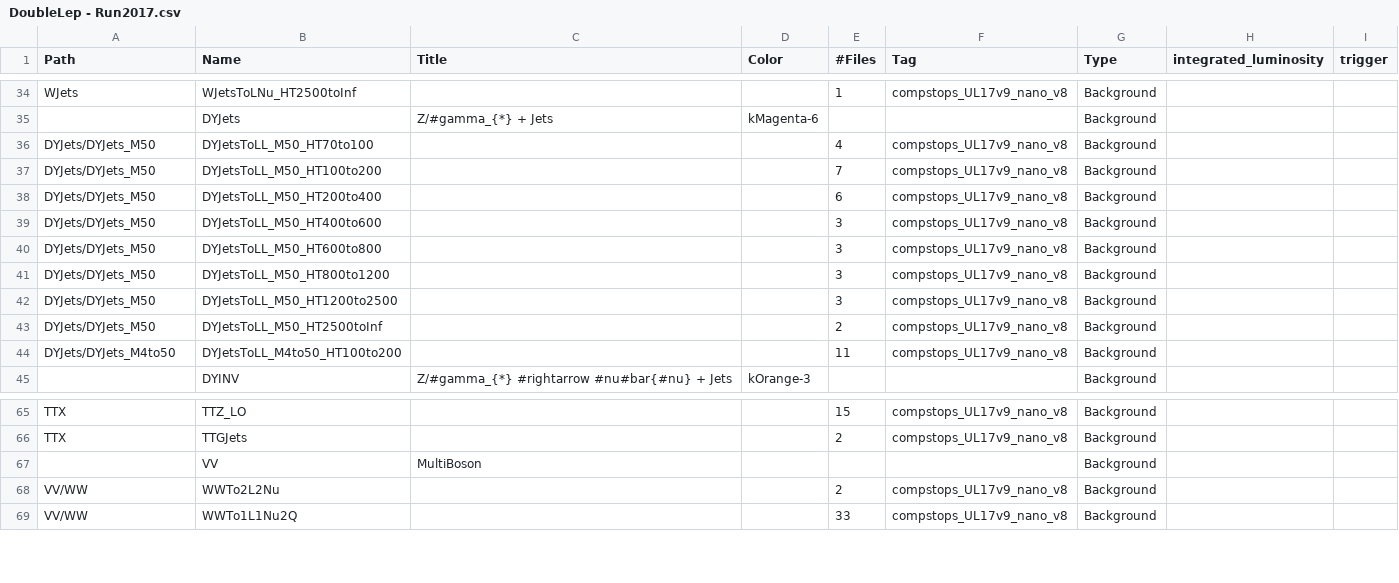
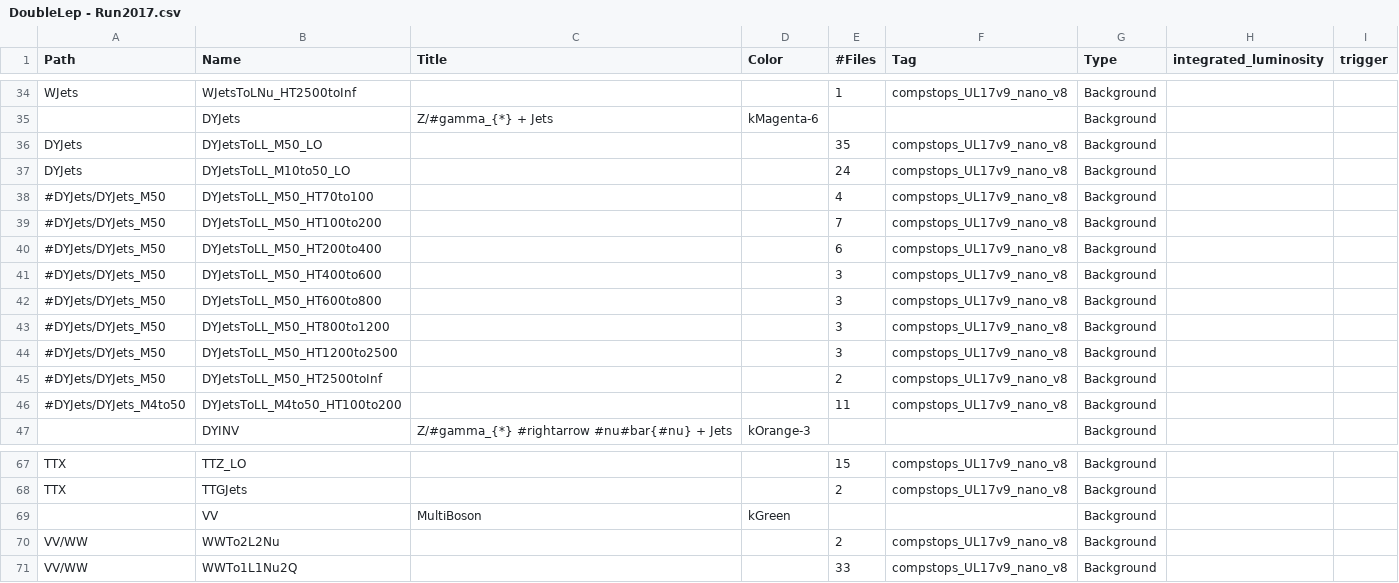
Before and after one commit to dietrichliko/mrt-StopsCompressed, a CSV file: samples/DoubleLep - Run2017.csv, drawn as a sheet; only a part is shown, gaps mark what is left out.

```diff
--- a/samples/DoubleLep - Run2017.csv
+++ b/samples/DoubleLep - Run2017.csv
@@ -35,11 +35,13 @@ WJets,WJetsToLNu_HT2500toInf,,,1,compstops_UL17v9_nano_v8,Background,,
 ,DYJets,Z/#gamma_{*} + Jets,kMagenta-6,,,Background,,
-DYJets/DYJets_M50,DYJetsToLL_M50_HT70to100,,,4,compstops_UL17v9_nano_v8,Background,,
-DYJets/DYJets_M50,DYJetsToLL_M50_HT100to200,,,7,compstops_UL17v9_nano_v8,Background,,
-DYJets/DYJets_M50,DYJetsToLL_M50_HT200to400,,,6,compstops_UL17v9_nano_v8,Background,,
-DYJets/DYJets_M50,DYJetsToLL_M50_HT400to600,,,3,compstops_UL17v9_nano_v8,Background,,
-DYJets/DYJets_M50,DYJetsToLL_M50_HT600to800,,,3,compstops_UL17v9_nano_v8,Background,,
-DYJets/DYJets_M50,DYJetsToLL_M50_HT800to1200,,,3,compstops_UL17v9_nano_v8,Background,,
-DYJets/DYJets_M50,DYJetsToLL_M50_HT1200to2500,,,3,compstops_UL17v9_nano_v8,Background,,
-DYJets/DYJets_M50,DYJetsToLL_M50_HT2500toInf,,,2,compstops_UL17v9_nano_v8,Background,,
-DYJets/DYJets_M4to50,DYJetsToLL_M4to50_HT100to200,,,11,compstops_UL17v9_nano_v8,Background,,
+DYJets,DYJetsToLL_M50_LO, , ,35,compstops_UL17v9_nano_v8,Background,,
+DYJets,DYJetsToLL_M10to50_LO, , ,24,compstops_UL17v9_nano_v8,Background,,
+#DYJets/DYJets_M50,DYJetsToLL_M50_HT70to100,,,4,compstops_UL17v9_nano_v8,Background,,
+#DYJets/DYJets_M50,DYJetsToLL_M50_HT100to200,,,7,compstops_UL17v9_nano_v8,Background,,
+#DYJets/DYJets_M50,DYJetsToLL_M50_HT200to400,,,6,compstops_UL17v9_nano_v8,Background,,
+#DYJets/DYJets_M50,DYJetsToLL_M50_HT400to600,,,3,compstops_UL17v9_nano_v8,Background,,
+#DYJets/DYJets_M50,DYJetsToLL_M50_HT600to800,,,3,compstops_UL17v9_nano_v8,Background,,
+#DYJets/DYJets_M50,DYJetsToLL_M50_HT800to1200,,,3,compstops_UL17v9_nano_v8,Background,,
+#DYJets/DYJets_M50,DYJetsToLL_M50_HT1200to2500,,,3,compstops_UL17v9_nano_v8,Background,,
+#DYJets/DYJets_M50,DYJetsToLL_M50_HT2500toInf,,,2,compstops_UL17v9_nano_v8,Background,,
+#DYJets/DYJets_M4to50,DYJetsToLL_M4to50_HT100to200,,,11,compstops_UL17v9_nano_v8,Background,,
 ,DYINV,Z/#gamma_{*} #rightarrow #nu#bar{#nu} + Jets,kOrange-3,,,Background,,
@@ -66,3 +68,3 @@ TTX,TTZ_LO,,,15,compstops_UL17v9_nano_v8,Background,,
 TTX,TTGJets,,,2,compstops_UL17v9_nano_v8,Background,,
-,VV,MultiBoson,,,,Background,,
+,VV,MultiBoson,kGreen,,,Background,,
 VV/WW,WWTo2L2Nu,,,2,compstops_UL17v9_nano_v8,Background,,
```
Also changed, not shown: samples/DoubleLep - Run2016postVFP.csv, samples/DoubleLep - Run2016preVFP.csv, 44 other files.
